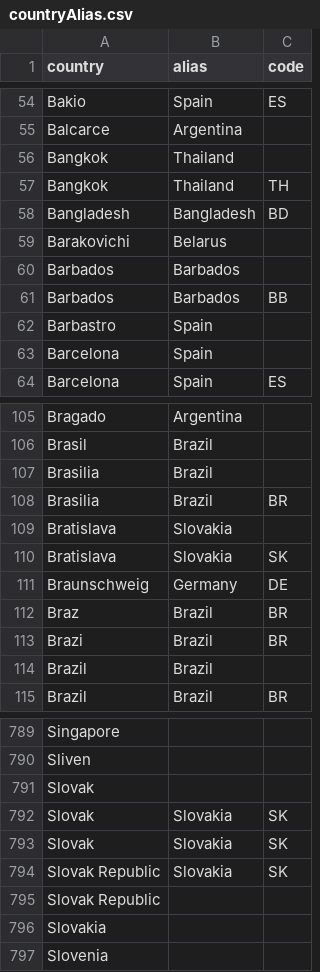
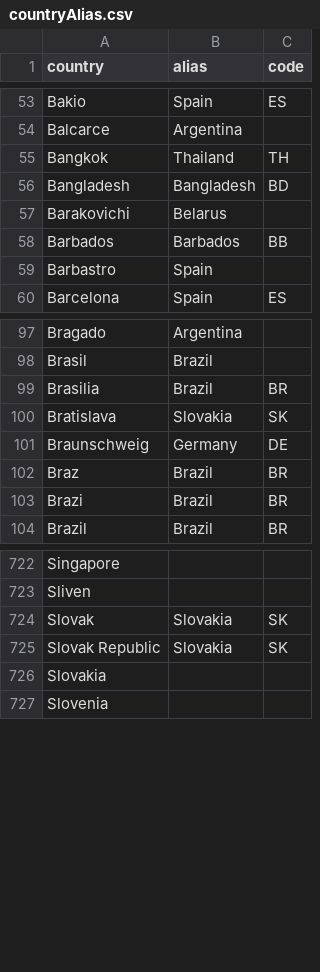
Before and after one commit to notPlancha/projeto-adb, a CSV file: data/countryAlias.csv, drawn as a sheet; only a part is shown, gaps mark what is left out; the diff covers the shown part only; the diff names each change by its address in the sheet, - before the commit and + after, or states it on an @@ line.

```diff
--- a/data/countryAlias.csv
+++ b/data/countryAlias.csv
-row 56: Bangkok | Thailand
-row 60: Barbados | Barbados
-row 63: Barcelona | Spain
-row 107: Brasilia | Brazil
-row 109: Bratislava | Slovakia
-row 114: Brazil | Brazil
-row 791: Slovak
-row 792: Slovak | Slovakia | SK
-row 795: Slovak Republic
```
Also changed, not shown: 83 removed rows and 13 edited cells elsewhere in this file.
